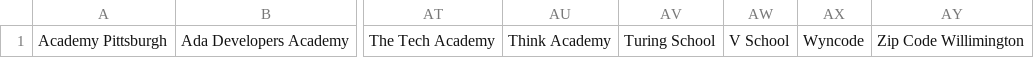
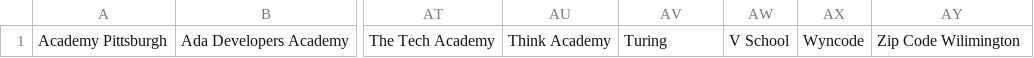
Before and after one commit to sdl60660/BootcampScraper, a CSV file: old_data/selected_camps.csv, drawn as a sheet; only a part is shown, gaps mark what is left out; the diff names each change by its address in the sheet, - before the commit and + after, or states it on an @@ line.

Commit message:
All missing selected camp value problems fixed.

```diff
--- a/old_data/selected_camps.csv
+++ b/old_data/selected_camps.csv
-AV1: Turing School
+AV1: Turing
-AY1: Zip Code Willimington
+AY1: Zip Code Wilimington
```
Also changed, not shown: 26 other files.
